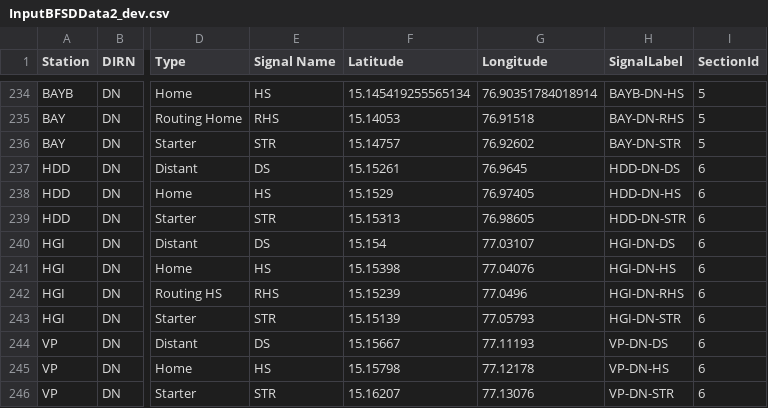
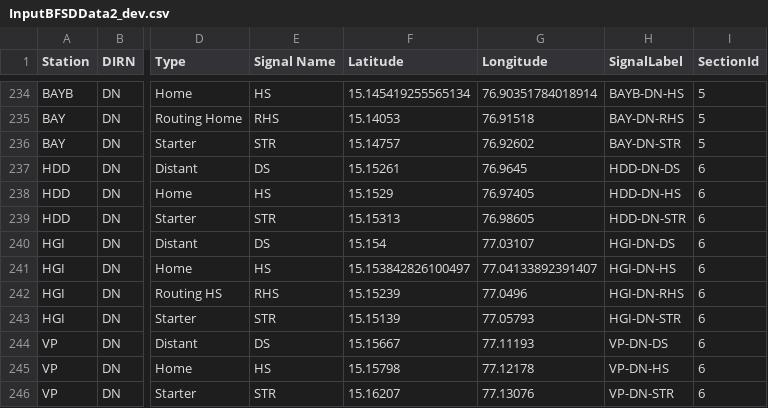
Before and after one commit to SanthoshBanala/SPM-OFFICE, a CSV file: InputBFSDData2_dev.csv, drawn as a sheet; only a part is shown, gaps mark what is left out; the diff names each change by its address in the sheet, - before the commit and + after, or states it on an @@ line.

Commit message:
hgi dn hs

```diff
--- a/InputBFSDData2_dev.csv
+++ b/InputBFSDData2_dev.csv
-F241 (Latitude): 15.15398
+F241 (Latitude): 15.153842826100497
-G241 (Longitude): 77.04076
+G241 (Longitude): 77.04133892391407
```
